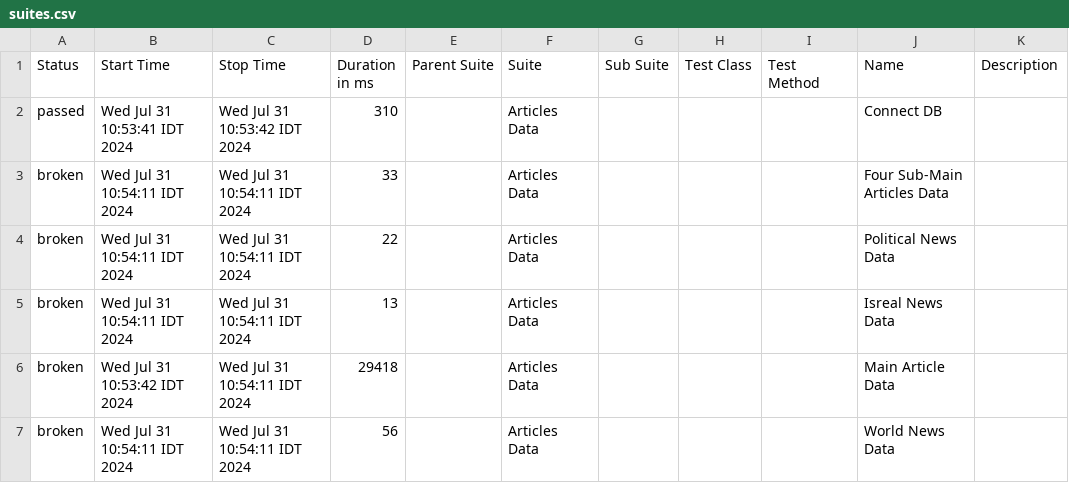
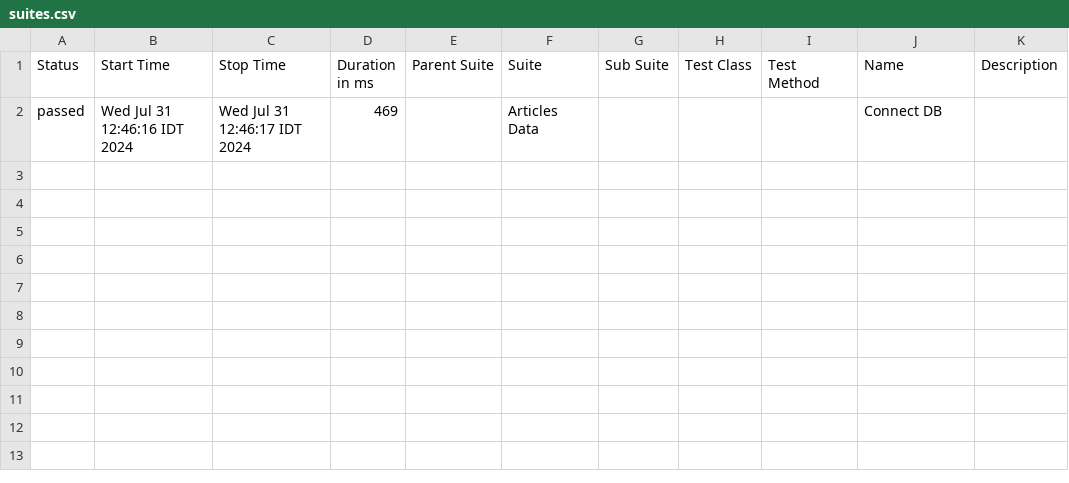
Before and after one commit to tzafrirAvraham/YnetNews, a CSV file: allure-report/data/suites.csv, drawn as a sheet.

```diff
--- a/allure-report/data/suites.csv
+++ b/allure-report/data/suites.csv
@@ -1,7 +1,2 @@
 "Status","Start Time","Stop Time","Duration in ms","Parent Suite","Suite","Sub Suite","Test Class","Test Method","Name","Description"
-"passed","Wed Jul 31 10:53:41 IDT 2024","Wed Jul 31 10:53:42 IDT 2024","310","","Articles Data","","","","Connect DB ",""
-"broken","Wed Jul 31 10:54:11 IDT 2024","Wed Jul 31 10:54:11 IDT 2024","33","","Articles Data","","","","Four Sub-Main Articles Data ",""
-"broken","Wed Jul 31 10:54:11 IDT 2024","Wed Jul 31 10:54:11 IDT 2024","22","","Articles Data","","","","Political News Data ",""
-"broken","Wed Jul 31 10:54:11 IDT 2024","Wed Jul 31 10:54:11 IDT 2024","13","","Articles Data","","","","Isreal News Data ",""
-"broken","Wed Jul 31 10:53:42 IDT 2024","Wed Jul 31 10:54:11 IDT 2024","29418","","Articles Data","","","","Main Article Data",""
-"broken","Wed Jul 31 10:54:11 IDT 2024","Wed Jul 31 10:54:11 IDT 2024","56","","Articles Data","","","","World News Data ",""
+"passed","Wed Jul 31 12:46:16 IDT 2024","Wed Jul 31 12:46:17 IDT 2024","469","","Articles Data","","","","Connect DB ",""
```
Also changed, not shown: 47 other files.
